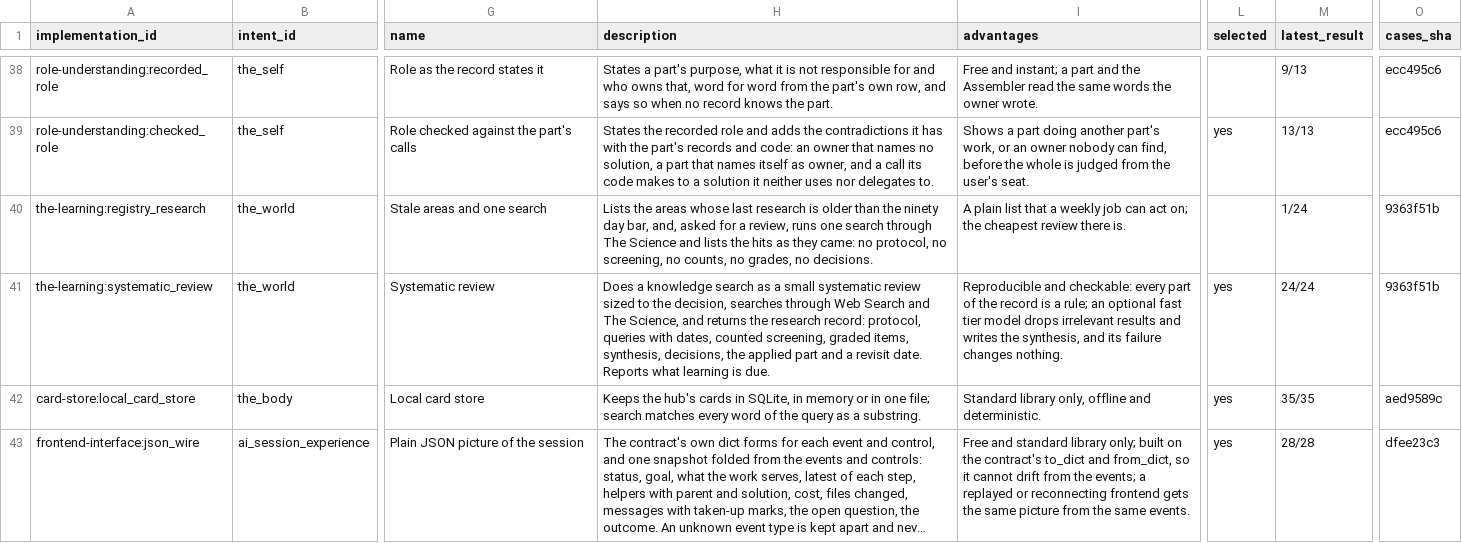
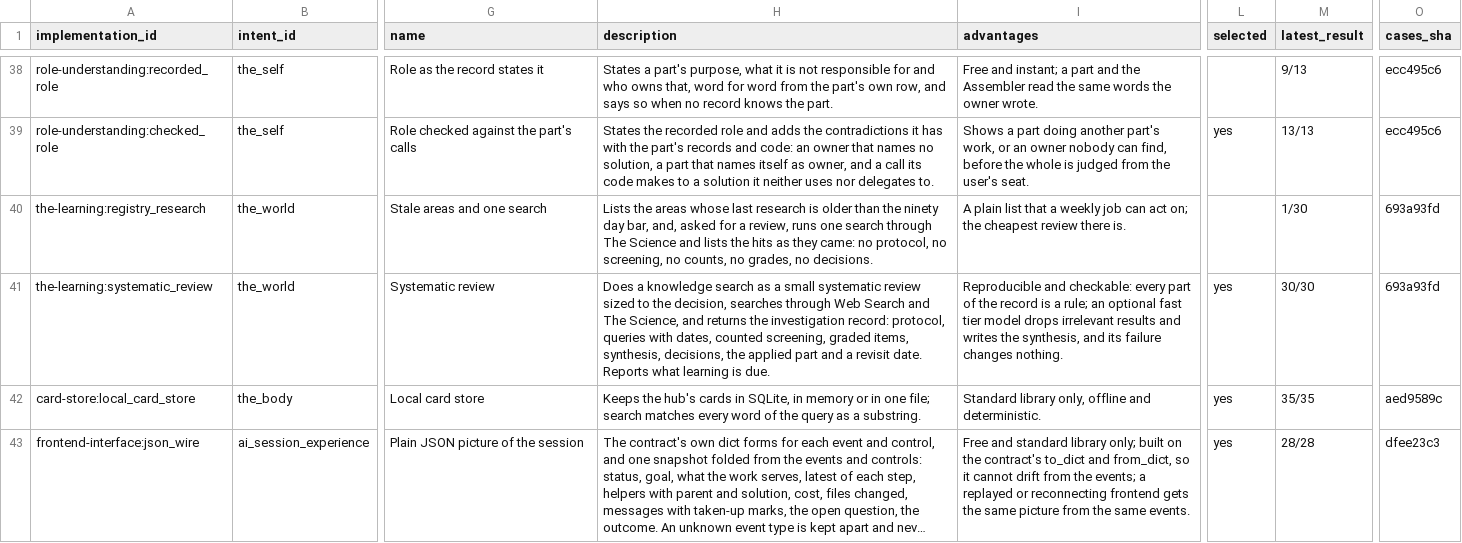
Before and after one commit to SpiritualData/ai-hub-of-hubs-structure, a CSV file: esoi/tracker/implementations.csv, drawn as a sheet; only a part is shown, gaps mark what is left out; long unchanged cells end in …; the diff names each change by its address in the sheet, - before the commit and + after, or states it on an @@ line.

```diff
--- a/esoi/tracker/implementations.csv
+++ b/esoi/tracker/implementations.csv
-M40 (latest_result): 1/24
+M40 (latest_result): 1/30
-O40:O41 (cases_sha): 9363f51b
+O40:O41 (cases_sha): 693a93fd
-H41 (description): …returns the research record: protocol,…
+H41 (description): …returns the investigation record: protocol,…
-M41 (latest_result): 24/24
+M41 (latest_result): 30/30
```
Also changed, not shown: esoi/per_case.csv, esoi/results.csv, 39 other files.
